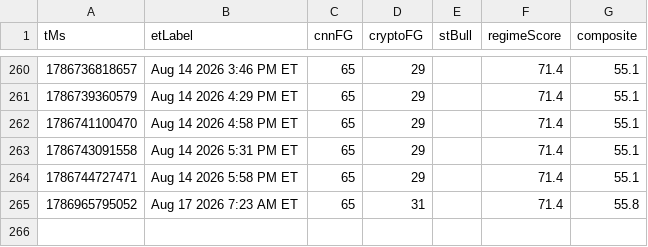
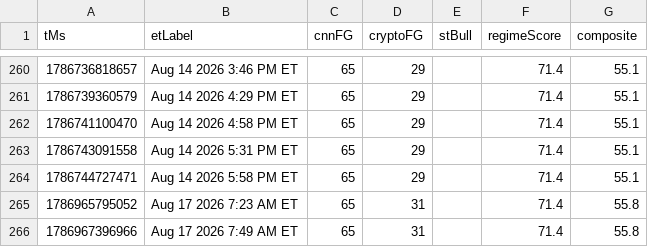
Before and after one commit to Jad-Naitali/market-feed, a CSV file: docs/mood-history.csv, drawn as a sheet; only a part is shown, gaps mark what is left out.

```diff
--- a/docs/mood-history.csv
+++ b/docs/mood-history.csv
@@ -265 +265,2 @@ tMs,etLabel,cnnFG,cryptoFG,stBull,regimeScore,composite
 1786965795052,Aug 17 2026 7:23 AM ET,65,31,,71.4,55.8
+1786967396966,Aug 17 2026 7:49 AM ET,65,31,,71.4,55.8
```
Also changed, not shown: regime history.csv, 4 other files.
